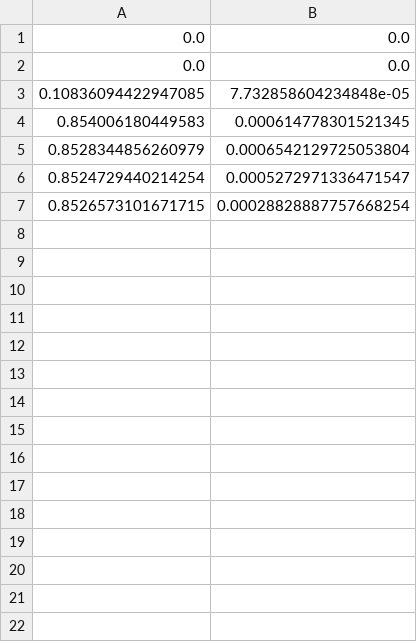
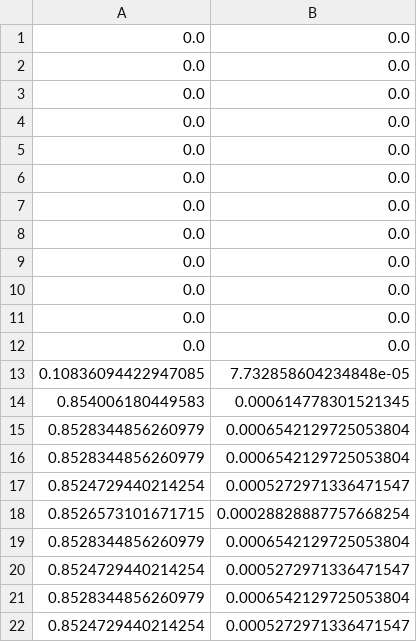
Before and after one commit to Axtiop/GPTAlly, a CSV file: data_decision/L1N1/L2N1/L3N3/L4N3/L5N1/data.csv, drawn as a sheet; only a part is shown; the shorter side is filled out with more unchanged rows; the diff covers the shown part only.

```diff
--- a/data_decision/L1N1/L2N1/L3N3/L4N3/L5N1/data.csv
+++ b/data_decision/L1N1/L2N1/L3N3/L4N3/L5N1/data.csv
@@ -2,2 +2,12 @@
 0.0,0.0
+0.0,0.0
+0.0,0.0
+0.0,0.0
+0.0,0.0
+0.0,0.0
+0.0,0.0
+0.0,0.0
+0.0,0.0
+0.0,0.0
+0.0,0.0
 0.10836094422947085,7.732858604234848e-05
@@ -5 +15,8 @@
 0.8528344856260979,0.0006542129725053804
+0.8528344856260979,0.0006542129725053804
+0.8524729440214254,0.0005272971336471547
+0.8526573101671715,0.00028828887757668254
+0.8528344856260979,0.0006542129725053804
+0.8524729440214254,0.0005272971336471547
+0.8528344856260979,0.0006542129725053804
+0.8524729440214254,0.0005272971336471547
```
Also changed, not shown: 10 added rows elsewhere in this file, 1 other file.
